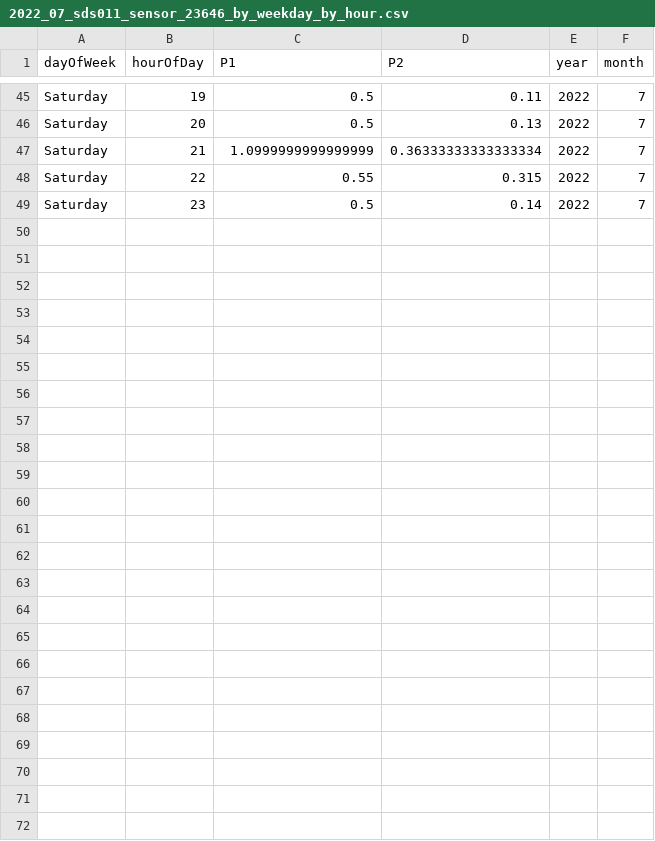
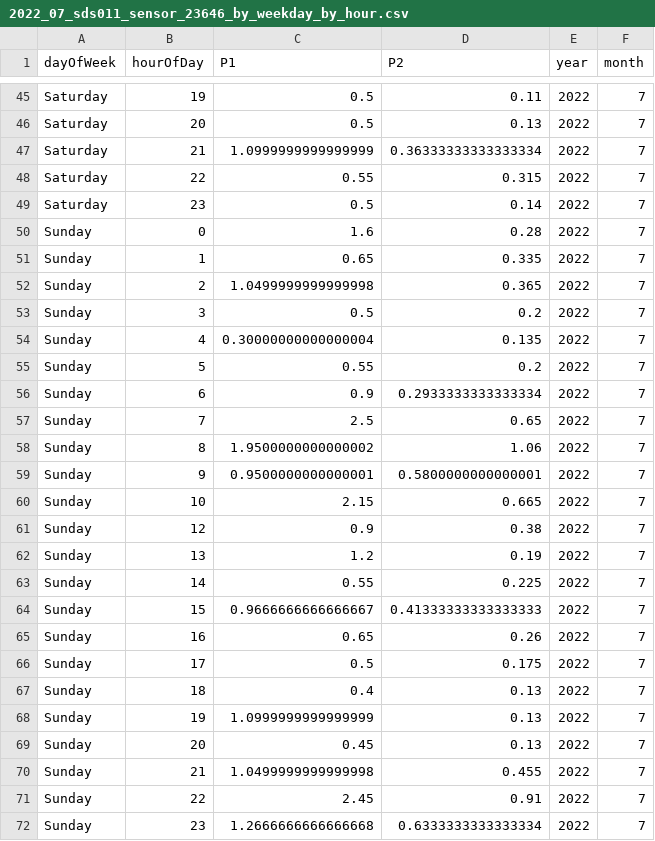
Before and after one commit to bristolapproach/luftdaten, a CSV file: data/luftdaten/aggregated/weekday_by_hour/2022_07_sds011_sensor_23646_by_weekday_by_hour.csv, drawn as a sheet; only a part is shown, gaps mark what is left out.

```diff
--- a/data/luftdaten/aggregated/weekday_by_hour/2022_07_sds011_sensor_23646_by_weekday_by_hour.csv
+++ b/data/luftdaten/aggregated/weekday_by_hour/2022_07_sds011_sensor_23646_by_weekday_by_hour.csv
@@ -49 +49,24 @@ Saturday,22,0.55,0.315,2022,7
 Saturday,23,0.5,0.14,2022,7
+Sunday,0,1.6,0.28,2022,7
+Sunday,1,0.65,0.335,2022,7
+Sunday,2,1.0499999999999998,0.365,2022,7
+Sunday,3,0.5,0.2,2022,7
+Sunday,4,0.30000000000000004,0.135,2022,7
+Sunday,5,0.55,0.2,2022,7
+Sunday,6,0.9,0.2933333333333334,2022,7
+Sunday,7,2.5,0.65,2022,7
+Sunday,8,1.9500000000000002,1.06,2022,7
+Sunday,9,0.9500000000000001,0.5800000000000001,2022,7
+Sunday,10,2.15,0.665,2022,7
+Sunday,12,0.9,0.38,2022,7
+Sunday,13,1.2,0.19,2022,7
+Sunday,14,0.55,0.225,2022,7
+Sunday,15,0.9666666666666667,0.41333333333333333,2022,7
+Sunday,16,0.65,0.26,2022,7
+Sunday,17,0.5,0.175,2022,7
+Sunday,18,0.4,0.13,2022,7
+Sunday,19,1.0999999999999999,0.13,2022,7
+Sunday,20,0.45,0.13,2022,7
+Sunday,21,1.0499999999999998,0.455,2022,7
+Sunday,22,2.45,0.91,2022,7
+Sunday,23,1.2666666666666668,0.6333333333333334,2022,7
```
Also changed, not shown: data/luftdaten/aggregated/24_hour_means/2022_07_sds011_sensor_23646_24_hour_means.csv.
